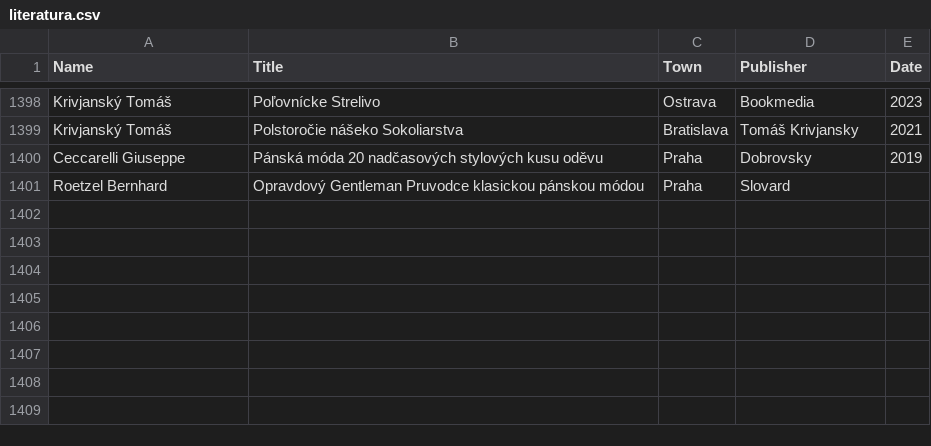
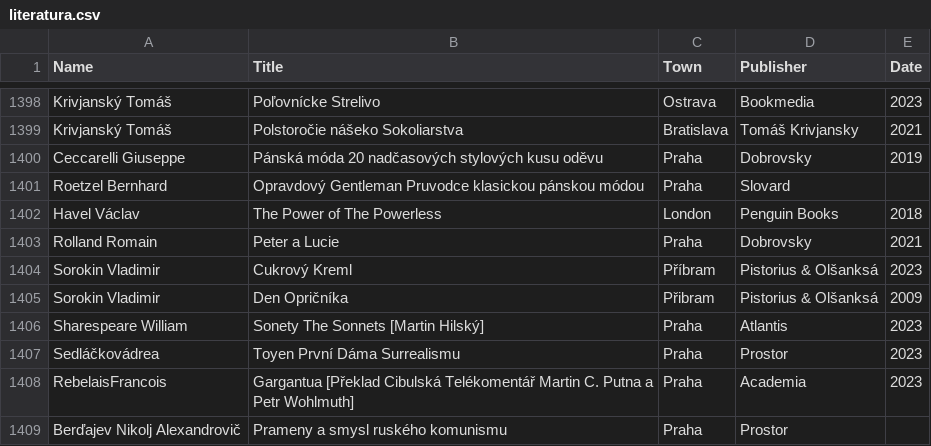
Before and after one commit to adrianbiro/personal_list_of_books, a CSV file: literatura.csv, drawn as a sheet; only a part is shown, gaps mark what is left out; the diff names each change by its address in the sheet, - before the commit and + after, or states it on an @@ line.

Commit message:
small fixes

```diff
--- a/literatura.csv
+++ b/literatura.csv
+row 1402: Havel Václav | The Power of The Powerless | London | Penguin Books | 2018
+row 1403: Rolland Romain | Peter a Lucie | Praha | Dobrovsky | 2021
+row 1404: Sorokin Vladimir | Cukrový Kreml | Příbram | Pistorius & Olšanksá | 2023
+row 1405: Sorokin Vladimir | Den Opričníka | Přibram | Pistorius & Olšanksá | 2009
+row 1406: Sharespeare William | Sonety The Sonnets [Martin Hilský] | Praha | Atlantis | 2023
+row 1407: Sedláčkovádrea | Toyen První Dáma Surrealismu | Praha | Prostor | 2023
+row 1408: RebelaisFrancois | Gargantua [Překlad Cibulská Telékomentář Martin C. Putna a Petr Wohlmuth] | Praha | Academia | 2023
+row 1409: Berďajev Nikolj Alexandrovič | Prameny a smysl ruského komunismu | Praha | Prostor
```
